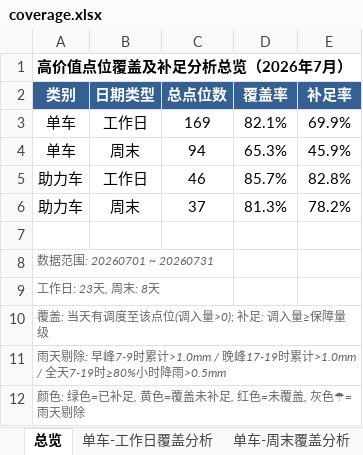
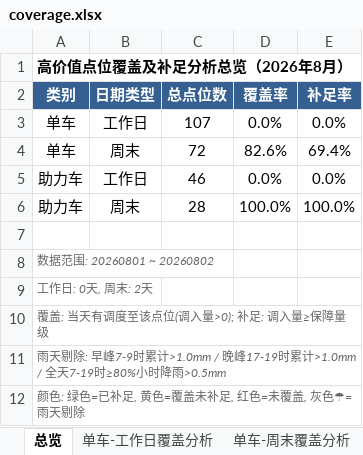
Before and after one commit to Zoey-1214/daily-report, an Excel workbook: coverage.xlsx, sheet 总览, drawn as a sheet; values as stored, in another font and other column widths than the file's, no borders; the diff names each change by its address in the sheet, - before the commit and + after, or states it on an @@ line.

```diff
--- a/coverage.xlsx (sheet 总览)
+++ b/coverage.xlsx (sheet 总览)
-A1 (类别): 高价值点位覆盖及补足分析总览（2026年7月）
+A1 (类别): 高价值点位覆盖及补足分析总览（2026年8月）
-C3 (总点位数): 169
+C3 (总点位数): 107
-D3 (覆盖率): 82.1%
+D3 (覆盖率): 0.0%
-E3 (补足率): 69.9%
+E3 (补足率): 0.0%
-C4 (总点位数): 94
+C4 (总点位数): 72
-D4 (覆盖率): 65.3%
+D4 (覆盖率): 82.6%
-E4 (补足率): 45.9%
+E4 (补足率): 69.4%
-D5 (覆盖率): 85.7%
+D5 (覆盖率): 0.0%
-E5 (补足率): 82.8%
+E5 (补足率): 0.0%
-C6 (总点位数): 37
+C6 (总点位数): 28
-D6 (覆盖率): 81.3%
+D6 (覆盖率): 100.0%
-E6 (补足率): 78.2%
+E6 (补足率): 100.0%
-A8 (类别): 数据范围: 20260701 ~ 20260731
+A8 (类别): 数据范围: 20260801 ~ 20260802
-A9 (类别): 工作日: 23天, 周末: 8天
+A9 (类别): 工作日: 0天, 周末: 2天
```
Also changed, not shown: sheet 单车-工作日覆盖分析, sheet 单车-周末覆盖分析, sheet 助力车-工作日覆盖分析, sheet 助力车-周末覆盖分析, sheet 单车-工作日责任人汇总, sheet 单车-周末责任人汇总, 2 more sheets.
